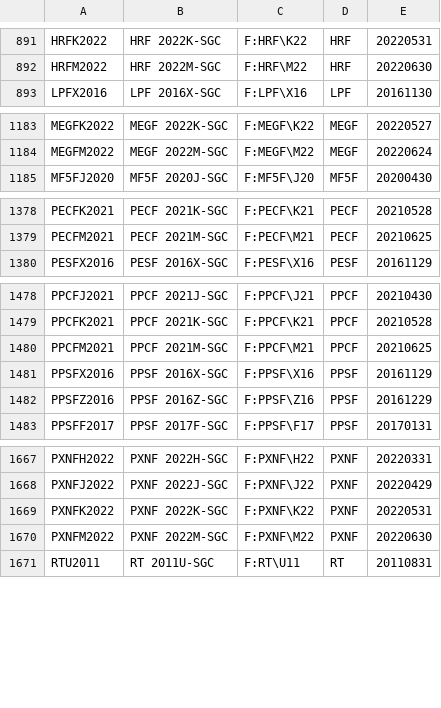
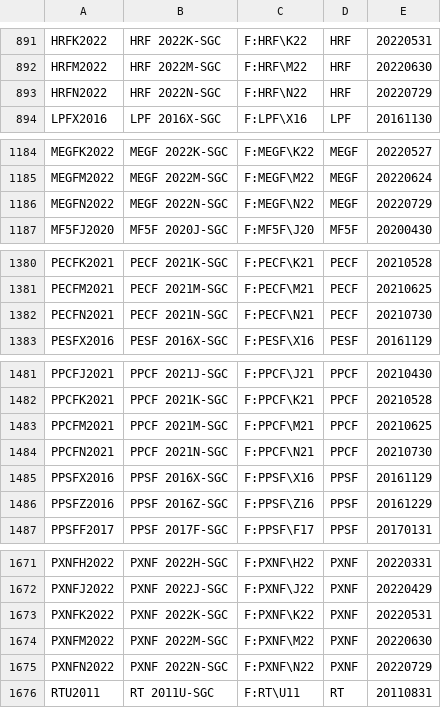
Before and after one commit to tradingview-dev/idc-expchains, a CSV file: expchains/singapore_commodity_futures.csv, drawn as a sheet; only a part is shown, gaps mark what is left out; the diff covers the shown part only; the diff names each change by its address in the sheet, - before the commit and + after, or states it on an @@ line.

```diff
--- a/expchains/singapore_commodity_futures.csv
+++ b/expchains/singapore_commodity_futures.csv
+row 893: HRFN2022 | HRF 2022N-SGC | F:HRF\N22 | HRF | 20220729
+row 1186: MEGFN2022 | MEGF 2022N-SGC | F:MEGF\N22 | MEGF | 20220729
+row 1382: PECFN2021 | PECF 2021N-SGC | F:PECF\N21 | PECF | 20210730
+row 1484: PPCFN2021 | PPCF 2021N-SGC | F:PPCF\N21 | PPCF | 20210730
+row 1675: PXNFN2022 | PXNF 2022N-SGC | F:PXNF\N22 | PXNF | 20220729
```
Also changed, not shown: 1 added row elsewhere in this file, expchains/singapore_derivative_futures.csv, expchains/singapore_fx_futures.csv, 1 other file.
